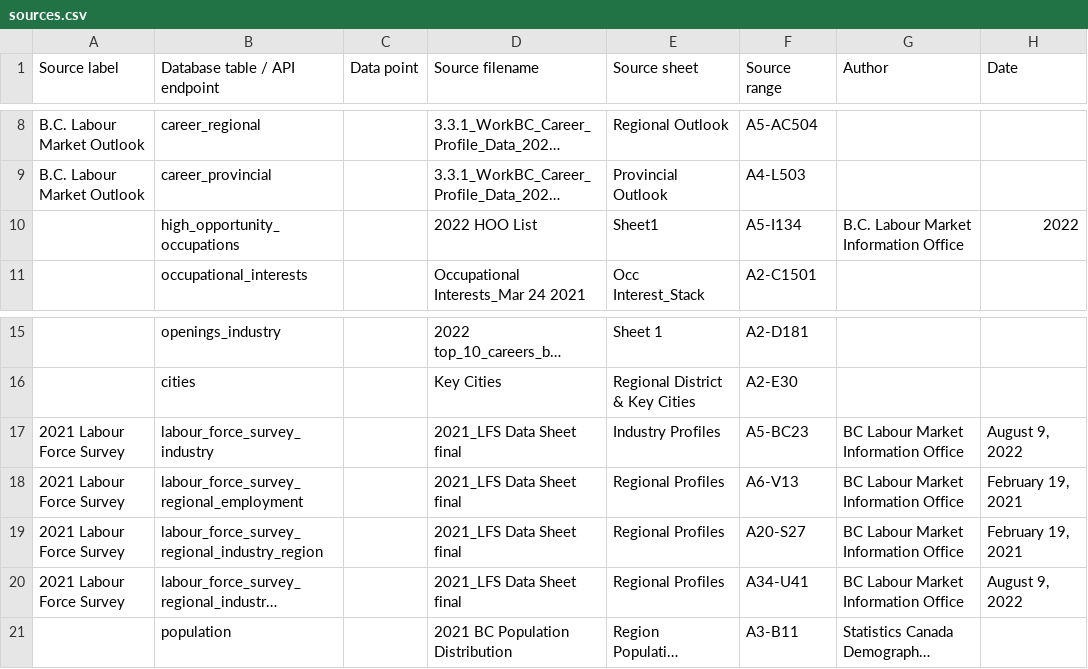
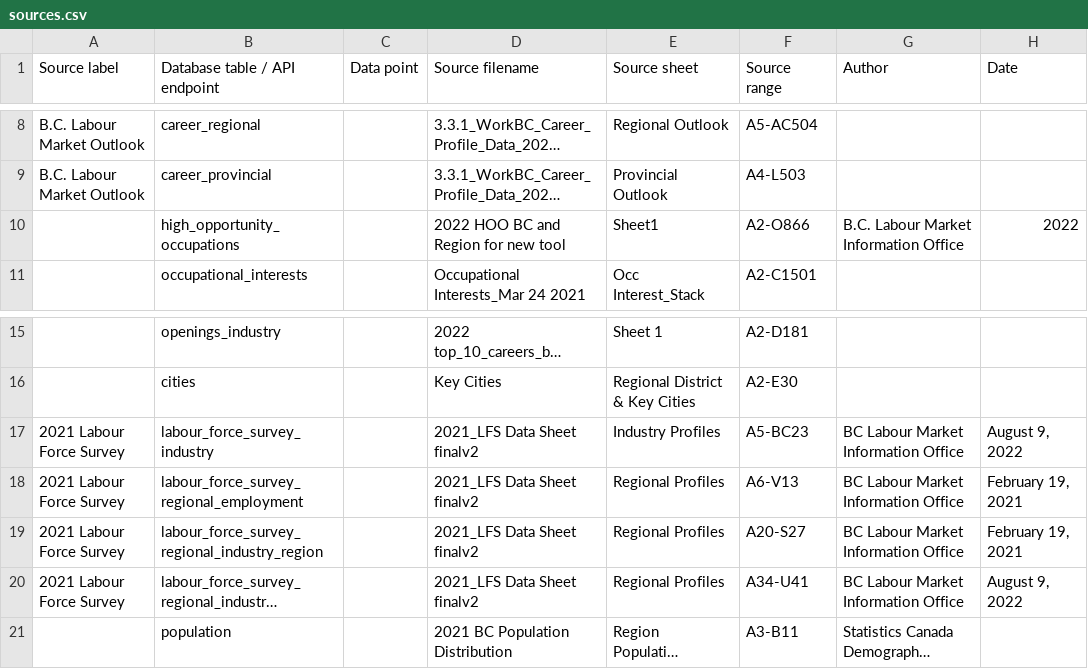
Before and after one commit to bcgov/workbc-ssot, a CSV file: migration/load/sources.csv, drawn as a sheet; only a part is shown, gaps mark what is left out; long unchanged cells end in …; the diff names each change by its address in the sheet, - before the commit and + after, or states it on an @@ line.

```diff
--- a/migration/load/sources.csv
+++ b/migration/load/sources.csv
-D10 (Source filename): 2022 HOO List
+D10 (Source filename): 2022 HOO BC and Region for new tool
-F10 (Source range): A5-I134
+F10 (Source range): A2-O866
-D17:D20 (Source filename): 2021_LFS Data Sheet final
+D17:D20 (Source filename): 2021_LFS Data Sheet finalv2
```
Also changed, not shown: migration/load/labour_force_survey_industry.csv, 8 other files.
